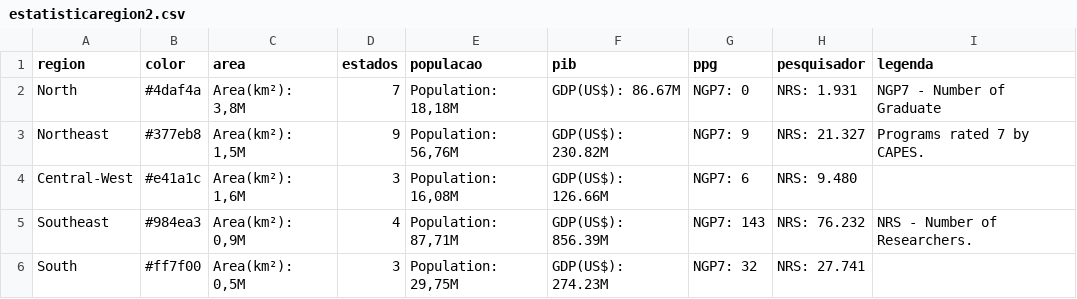
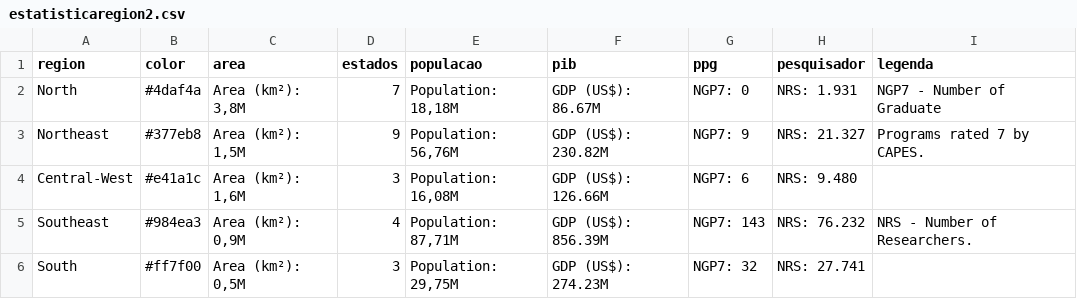
Before and after one commit to geraldopessoajr/geraldopessoajr.github.io, a CSV file: files/estatisticaregion2.csv, drawn as a sheet.

Commit message:
Update estatisticaregion2.csv

```diff
--- a/files/estatisticaregion2.csv
+++ b/files/estatisticaregion2.csv
@@ -1,6 +1,6 @@
 region,color,area,estados,populacao,pib,ppg,pesquisador,legenda
-North,"#4daf4a","Area(km²): 3,8M",7,"Population: 18,18M","GDP(US$): 86.67M","NGP7: 0","NRS: 1.931", NGP7 - Number of Graduate
-Northeast,"#377eb8","Area(km²): 1,5M",9,"Population: 56,76M","GDP(US$): 230.82M","NGP7: 9","NRS: 21.327", Programs rated 7 by CAPES.
-Central-West,"#e41a1c","Area(km²): 1,6M",3,"Population: 16,08M","GDP(US$): 126.66M","NGP7: 6","NRS: 9.480",
-Southeast,"#984ea3","Area(km²): 0,9M",4,"Population: 87,71M","GDP(US$): 856.39M","NGP7: 143","NRS: 76.232",NRS - Number of Researchers.
-South,"#ff7f00","Area(km²): 0,5M",3,"Population: 29,75M","GDP(US$): 274.23M","NGP7: 32","NRS: 27.741",
+North,"#4daf4a","Area (km²): 3,8M",7,"Population: 18,18M","GDP (US$): 86.67M","NGP7: 0","NRS: 1.931", NGP7 - Number of Graduate
+Northeast,"#377eb8","Area (km²): 1,5M",9,"Population: 56,76M","GDP (US$): 230.82M","NGP7: 9","NRS: 21.327", Programs rated 7 by CAPES.
+Central-West,"#e41a1c","Area (km²): 1,6M",3,"Population: 16,08M","GDP (US$): 126.66M","NGP7: 6","NRS: 9.480",
+Southeast,"#984ea3","Area (km²): 0,9M",4,"Population: 87,71M","GDP (US$): 856.39M","NGP7: 143","NRS: 76.232",NRS - Number of Researchers.
+South,"#ff7f00","Area (km²): 0,5M",3,"Population: 29,75M","GDP (US$): 274.23M","NGP7: 32","NRS: 27.741",
```
